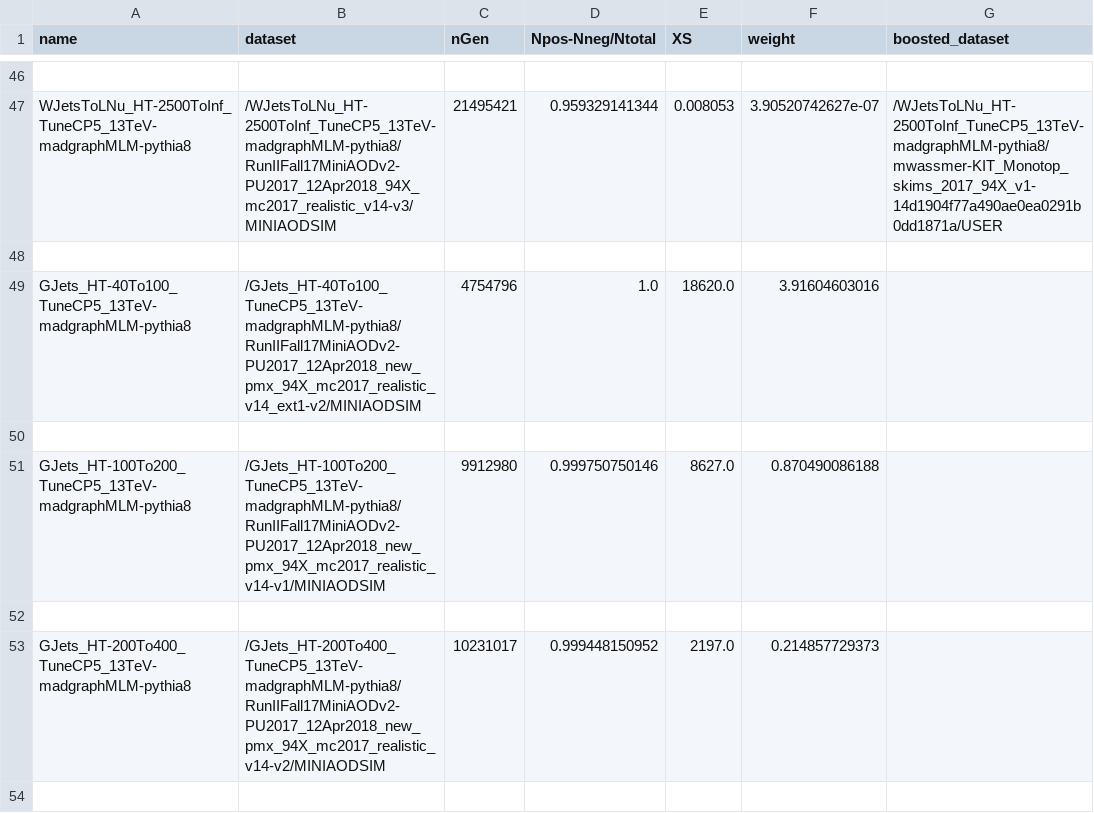
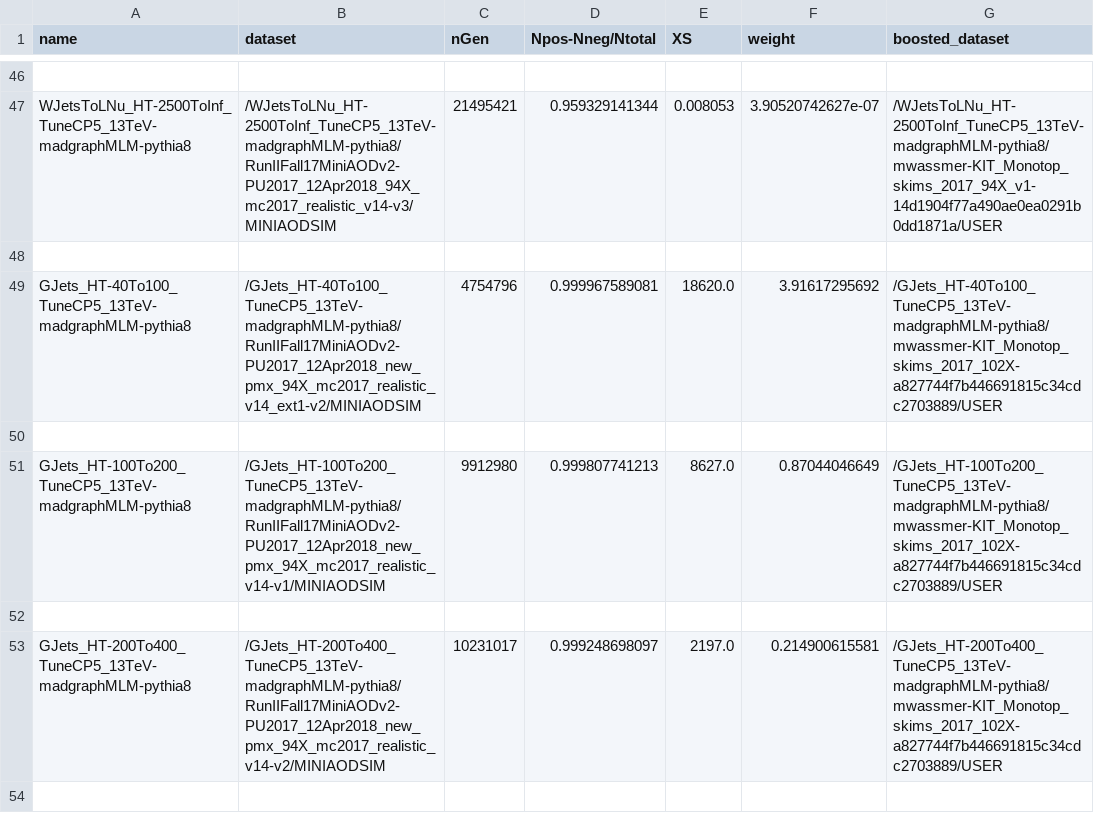
Before and after one commit to kit-cn-cms/BoostedAnalyzer_runscripts_NAF, a CSV file: auto_samples_datasets_monotop_2017.csv, drawn as a sheet; only a part is shown, gaps mark what is left out; the diff covers the shown part only; the diff names each change by its address in the sheet, - before the commit and + after, or states it on an @@ line.

Commit message:
added 2017 GJets and SinglePhoton samples with boosted dataset column

```diff
--- a/auto_samples_datasets_monotop_2017.csv
+++ b/auto_samples_datasets_monotop_2017.csv
-D49 (Npos-Nneg/Ntotal): 1.0
+D49 (Npos-Nneg/Ntotal): 0.999967589081
-F49 (weight): 3.91604603016
+F49 (weight): 3.91617295692
-G49 (boosted_dataset): (empty)
+G49 (boosted_dataset): /GJets_HT-40To100_TuneCP5_13TeV-madgraphMLM-pythia8/mwassmer-KIT_Monotop_skims_2017_102X-a827744f7b446691815c34cdc2703889/USER
-D51 (Npos-Nneg/Ntotal): 0.999750750146
+D51 (Npos-Nneg/Ntotal): 0.999807741213
-F51 (weight): 0.870490086188
+F51 (weight): 0.87044046649
-G51 (boosted_dataset): (empty)
+G51 (boosted_dataset): /GJets_HT-100To200_TuneCP5_13TeV-madgraphMLM-pythia8/mwassmer-KIT_Monotop_skims_2017_102X-a827744f7b446691815c34cdc2703889/USER
-D53 (Npos-Nneg/Ntotal): 0.999448150952
+D53 (Npos-Nneg/Ntotal): 0.999248698097
-F53 (weight): 0.214857729373
+F53 (weight): 0.214900615581
-G53 (boosted_dataset): (empty)
+G53 (boosted_dataset): /GJets_HT-200To400_TuneCP5_13TeV-madgraphMLM-pythia8/mwassmer-KIT_Monotop_skims_2017_102X-a827744f7b446691815c34cdc2703889/USER
```
Also changed, not shown: 11 edited cells elsewhere in this file.
